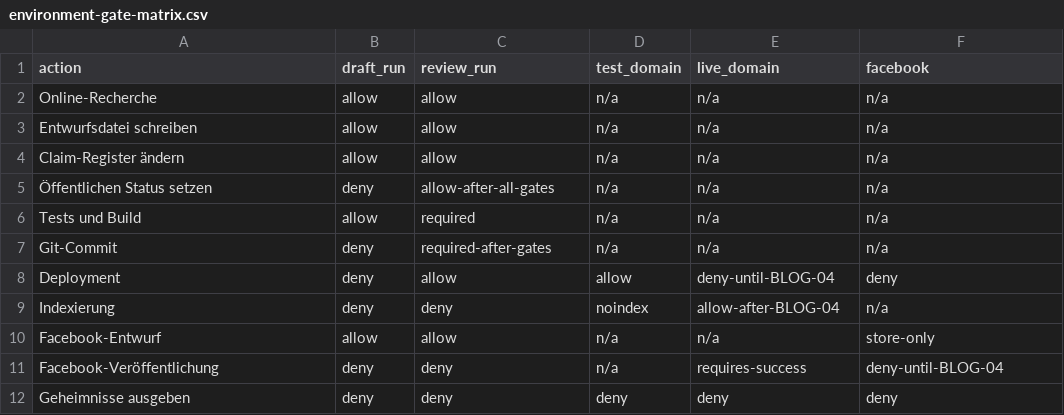
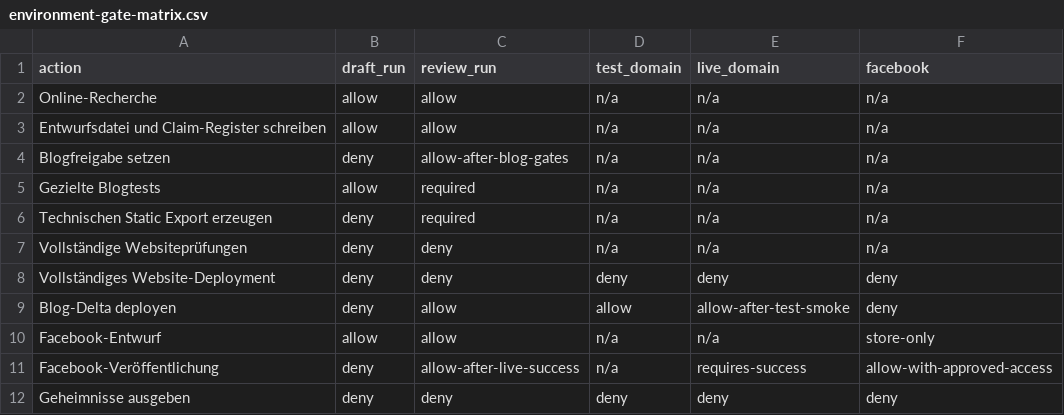
Before and after one commit to nasirahmad84-design/krankenfahrten-bad-homburg, a CSV file: automation/blog/environment-gate-matrix.csv, drawn as a sheet.

```diff
--- a/automation/blog/environment-gate-matrix.csv
+++ b/automation/blog/environment-gate-matrix.csv
@@ -2,11 +2,11 @@ action,draft_run,review_run,test_domain,live_domain,facebook
 Online-Recherche,allow,allow,n/a,n/a,n/a
-Entwurfsdatei schreiben,allow,allow,n/a,n/a,n/a
-Claim-Register ändern,allow,allow,n/a,n/a,n/a
-Öffentlichen Status setzen,deny,allow-after-all-gates,n/a,n/a,n/a
-Tests und Build,allow,required,n/a,n/a,n/a
-Git-Commit,deny,required-after-gates,n/a,n/a,n/a
-Deployment,deny,allow,allow,deny-until-BLOG-04,deny
-Indexierung,deny,deny,noindex,allow-after-BLOG-04,n/a
+Entwurfsdatei und Claim-Register schreiben,allow,allow,n/a,n/a,n/a
+Blogfreigabe setzen,deny,allow-after-blog-gates,n/a,n/a,n/a
+Gezielte Blogtests,allow,required,n/a,n/a,n/a
+Technischen Static Export erzeugen,deny,required,n/a,n/a,n/a
+Vollständige Websiteprüfungen,deny,deny,n/a,n/a,n/a
+Vollständiges Website-Deployment,deny,deny,deny,deny,deny
+Blog-Delta deployen,deny,allow,allow,allow-after-test-smoke,deny
 Facebook-Entwurf,allow,allow,n/a,n/a,store-only
-Facebook-Veröffentlichung,deny,deny,n/a,requires-success,deny-until-BLOG-04
+Facebook-Veröffentlichung,deny,allow-after-live-success,n/a,requires-success,allow-with-approved-access
 Geheimnisse ausgeben,deny,deny,deny,deny,deny
```
Also changed, not shown: automation/blog/decision-register.csv, automation/blog/source-inventory.csv, 13 other files.
